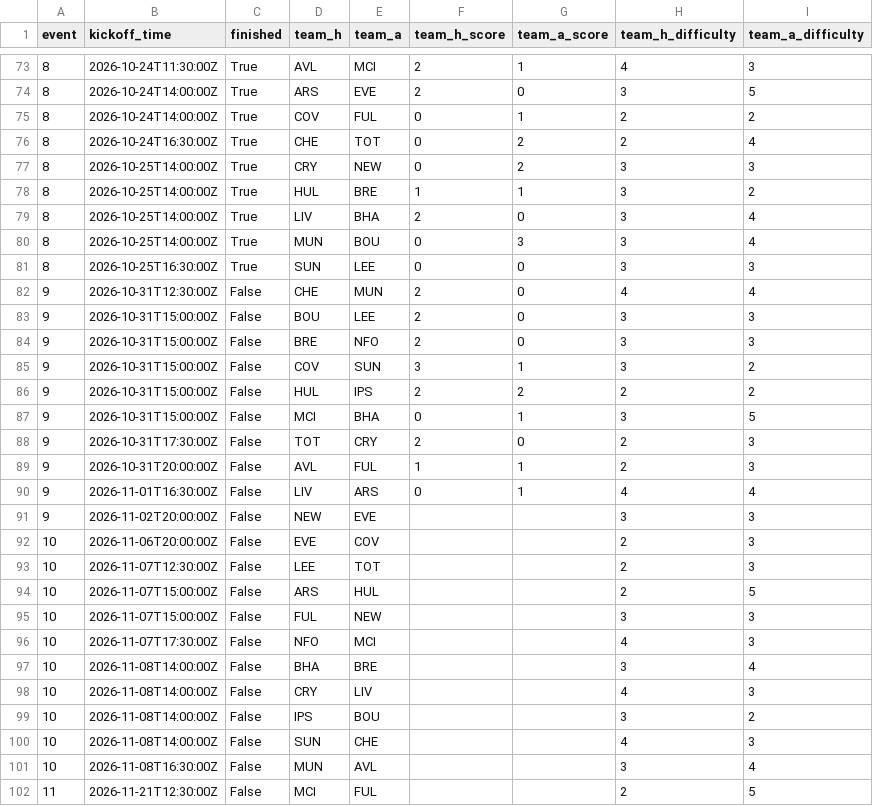
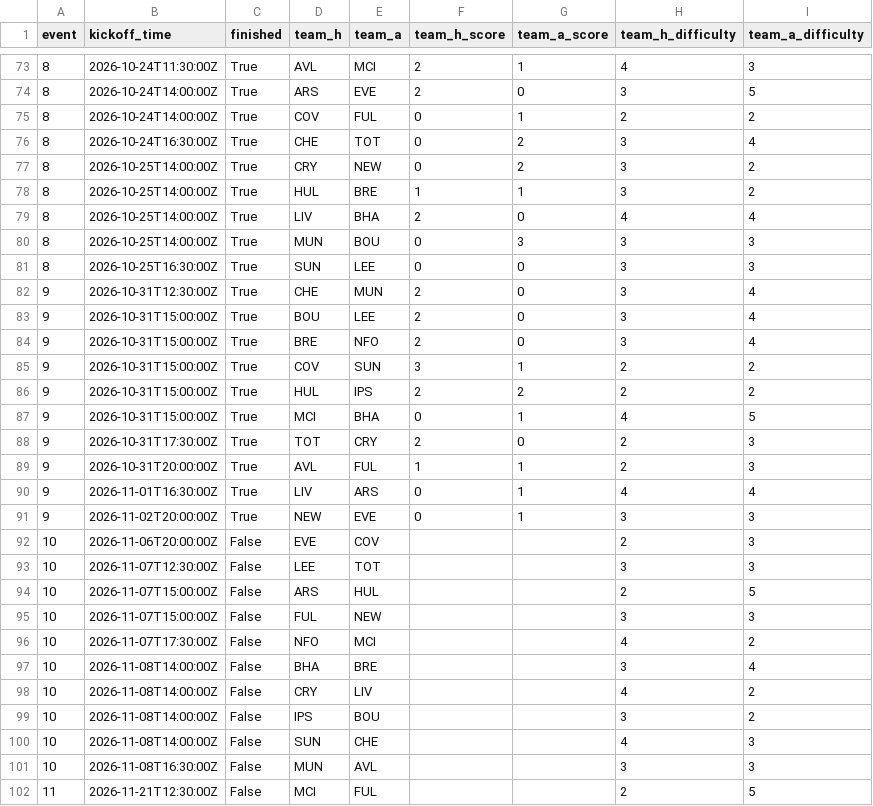
Before and after one commit to Quikksilva/FPLAIAssistant, a CSV file: fpl_data/fixtures.csv, drawn as a sheet; only a part is shown, gaps mark what is left out; the diff covers the shown part only.

```diff
--- a/fpl_data/fixtures.csv
+++ b/fpl_data/fixtures.csv
@@ -75,28 +75,28 @@ event,kickoff_time,finished,team_h,team_a,team_h_score,team_a_score,team_h_diffi
 8,2026-10-24T14:00:00Z,True,COV,FUL,0,1,2,2
-8,2026-10-24T16:30:00Z,True,CHE,TOT,0,2,2,4
-8,2026-10-25T14:00:00Z,True,CRY,NEW,0,2,3,3
+8,2026-10-24T16:30:00Z,True,CHE,TOT,0,2,3,4
+8,2026-10-25T14:00:00Z,True,CRY,NEW,0,2,3,2
 8,2026-10-25T14:00:00Z,True,HUL,BRE,1,1,3,2
-8,2026-10-25T14:00:00Z,True,LIV,BHA,2,0,3,4
-8,2026-10-25T14:00:00Z,True,MUN,BOU,0,3,3,4
+8,2026-10-25T14:00:00Z,True,LIV,BHA,2,0,4,4
+8,2026-10-25T14:00:00Z,True,MUN,BOU,0,3,3,3
 8,2026-10-25T16:30:00Z,True,SUN,LEE,0,0,3,3
-9,2026-10-31T12:30:00Z,False,CHE,MUN,2,0,4,4
-9,2026-10-31T15:00:00Z,False,BOU,LEE,2,0,3,3
-9,2026-10-31T15:00:00Z,False,BRE,NFO,2,0,3,3
-9,2026-10-31T15:00:00Z,False,COV,SUN,3,1,3,2
-9,2026-10-31T15:00:00Z,False,HUL,IPS,2,2,2,2
-9,2026-10-31T15:00:00Z,False,MCI,BHA,0,1,3,5
-9,2026-10-31T17:30:00Z,False,TOT,CRY,2,0,2,3
-9,2026-10-31T20:00:00Z,False,AVL,FUL,1,1,2,3
-9,2026-11-01T16:30:00Z,False,LIV,ARS,0,1,4,4
-9,2026-11-02T20:00:00Z,False,NEW,EVE,,,3,3
+9,2026-10-31T12:30:00Z,True,CHE,MUN,2,0,3,4
+9,2026-10-31T15:00:00Z,True,BOU,LEE,2,0,3,4
+9,2026-10-31T15:00:00Z,True,BRE,NFO,2,0,3,4
+9,2026-10-31T15:00:00Z,True,COV,SUN,3,1,2,2
+9,2026-10-31T15:00:00Z,True,HUL,IPS,2,2,2,2
+9,2026-10-31T15:00:00Z,True,MCI,BHA,0,1,4,5
+9,2026-10-31T17:30:00Z,True,TOT,CRY,2,0,2,3
+9,2026-10-31T20:00:00Z,True,AVL,FUL,1,1,2,3
+9,2026-11-01T16:30:00Z,True,LIV,ARS,0,1,4,4
+9,2026-11-02T20:00:00Z,True,NEW,EVE,0,1,3,3
 10,2026-11-06T20:00:00Z,False,EVE,COV,,,2,3
-10,2026-11-07T12:30:00Z,False,LEE,TOT,,,2,3
+10,2026-11-07T12:30:00Z,False,LEE,TOT,,,3,3
 10,2026-11-07T15:00:00Z,False,ARS,HUL,,,2,5
 10,2026-11-07T15:00:00Z,False,FUL,NEW,,,3,3
-10,2026-11-07T17:30:00Z,False,NFO,MCI,,,4,3
+10,2026-11-07T17:30:00Z,False,NFO,MCI,,,4,2
 10,2026-11-08T14:00:00Z,False,BHA,BRE,,,3,4
-10,2026-11-08T14:00:00Z,False,CRY,LIV,,,4,3
+10,2026-11-08T14:00:00Z,False,CRY,LIV,,,4,2
 10,2026-11-08T14:00:00Z,False,IPS,BOU,,,3,2
 10,2026-11-08T14:00:00Z,False,SUN,CHE,,,4,3
-10,2026-11-08T16:30:00Z,False,MUN,AVL,,,3,4
+10,2026-11-08T16:30:00Z,False,MUN,AVL,,,3,3
 11,2026-11-21T12:30:00Z,False,MCI,FUL,,,2,5
```
Also changed, not shown: 158 edited cells elsewhere in this file, fpl_data/manager_summary.csv, fpl_data/players.csv, 4 other files.
